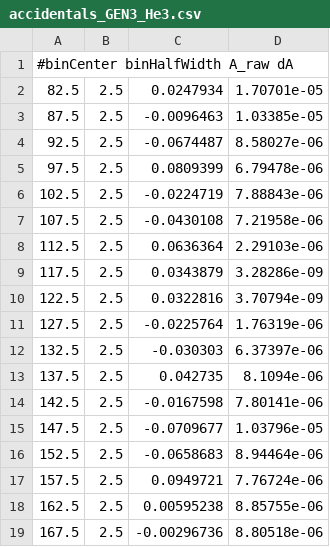
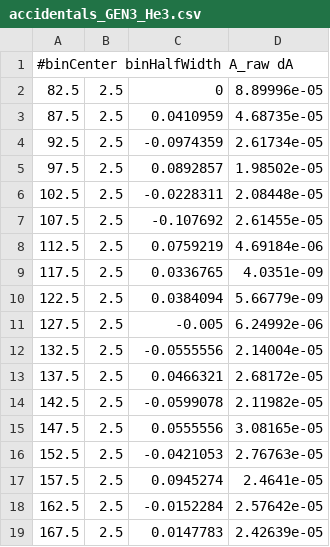
Before and after one commit to vph7xu/Final_analysis, a CSV file: csv/accidentals_GEN3_He3.csv, drawn as a sheet.

Commit message:
fixed an error in the accidental fraction uncertainty calculation

```diff
--- a/csv/accidentals_GEN3_He3.csv
+++ b/csv/accidentals_GEN3_He3.csv
@@ -1,19 +1,19 @@
 #binCenter binHalfWidth A_raw dA
-82.5,2.5,0.0247934,1.70701e-05
-87.5,2.5,-0.0096463,1.03385e-05
-92.5,2.5,-0.0674487,8.58027e-06
-97.5,2.5,0.0809399,6.79478e-06
-102.5,2.5,-0.0224719,7.88843e-06
-107.5,2.5,-0.0430108,7.21958e-06
-112.5,2.5,0.0636364,2.29103e-06
-117.5,2.5,0.0343879,3.28286e-09
-122.5,2.5,0.0322816,3.70794e-09
-127.5,2.5,-0.0225764,1.76319e-06
-132.5,2.5,-0.030303,6.37397e-06
-137.5,2.5,0.042735,8.1094e-06
-142.5,2.5,-0.0167598,7.80141e-06
-147.5,2.5,-0.0709677,1.03796e-05
-152.5,2.5,-0.0658683,8.94464e-06
-157.5,2.5,0.0949721,7.76724e-06
-162.5,2.5,0.00595238,8.85755e-06
-167.5,2.5,-0.00296736,8.80518e-06
+82.5,2.5,0,8.89996e-05
+87.5,2.5,0.0410959,4.68735e-05
+92.5,2.5,-0.0974359,2.61734e-05
+97.5,2.5,0.0892857,1.98502e-05
+102.5,2.5,-0.0228311,2.08448e-05
+107.5,2.5,-0.107692,2.61455e-05
+112.5,2.5,0.0759219,4.69184e-06
+117.5,2.5,0.0336765,4.0351e-09
+122.5,2.5,0.0384094,5.66779e-09
+127.5,2.5,-0.005,6.24992e-06
+132.5,2.5,-0.0555556,2.14004e-05
+137.5,2.5,0.0466321,2.68172e-05
+142.5,2.5,-0.0599078,2.11982e-05
+147.5,2.5,0.0555556,3.08165e-05
+152.5,2.5,-0.0421053,2.76763e-05
+157.5,2.5,0.0945274,2.4641e-05
+162.5,2.5,-0.0152284,2.57642e-05
+167.5,2.5,0.0147783,2.42639e-05
```
Also changed, not shown: 47 other files.
